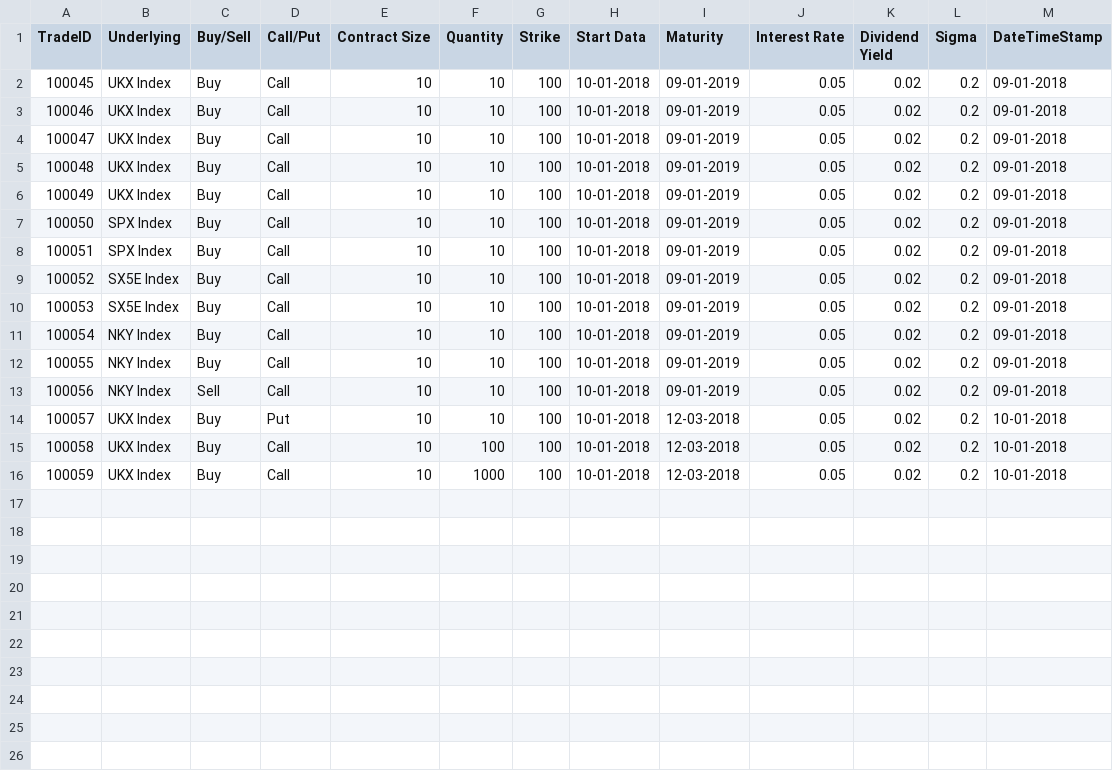
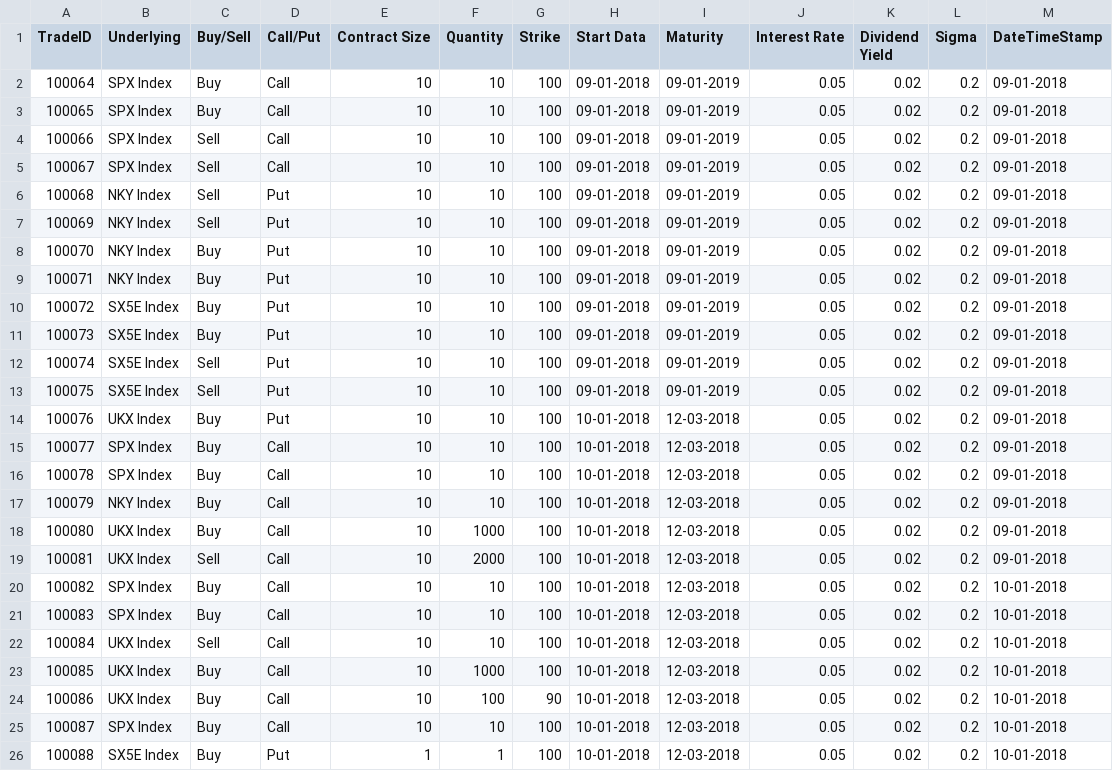
Before and after one commit to pa12g10/Black-Scholes-Project, a CSV file: TradeDatabase.csv, drawn as a sheet; addresses are those after the commit; the diff names each change by its address in the sheet, - before the commit and + after, or states it on an @@ line.

```diff
--- a/TradeDatabase.csv
+++ b/TradeDatabase.csv
@@ column A (TradeID) renumbered between rows 2 and 23 @@
-B2:B5 (Underlying): UKX Index
+B2:B5 (Underlying): SPX Index
-H2:H5 (Start Data): 10-01-2018
+H2:H5 (Start Data): 09-01-2018
-C4:C5 (Buy/Sell): Buy
+C4:C5 (Buy/Sell): Sell
+row 6: 100068 | NKY Index | Sell | Put | 10 | 10 | 100 | 09-01-2018 | 09-01-2019 | 0.05 | 0.02 | 0.2 | 09-01-2018
+row 7: 100069 | NKY Index | Sell | Put | 10 | 10 | 100 | 09-01-2018 | 09-01-2019 | 0.05 | 0.02 | 0.2 | 09-01-2018
-B8 (Underlying): UKX Index
+B8 (Underlying): NKY Index
-D8:D12 (Call/Put): Call
+D8:D12 (Call/Put): Put
-H8:H12 (Start Data): 10-01-2018
+H8:H12 (Start Data): 09-01-2018
-B9 (Underlying): SPX Index
+B9 (Underlying): NKY Index
-B10 (Underlying): SPX Index
+B10 (Underlying): SX5E Index
-C12 (Buy/Sell): Buy
+C12 (Buy/Sell): Sell
+row 13: 100075 | SX5E Index | Sell | Put | 10 | 10 | 100 | 09-01-2018 | 09-01-2019 | 0.05 | 0.02 | 0.2 | 09-01-2018
+row 14: 100076 | UKX Index | Buy | Put | 10 | 10 | 100 | 10-01-2018 | 12-03-2018 | 0.05 | 0.02 | 0.2 | 09-01-2018
-B15:B16 (Underlying): NKY Index
+B15:B16 (Underlying): SPX Index
-I15:I17 (Maturity): 09-01-2019
+I15:I17 (Maturity): 12-03-2018
-C17 (Buy/Sell): Sell
+C17 (Buy/Sell): Buy
-D18 (Call/Put): Put
+D18 (Call/Put): Call
-F18 (Quantity): 10
+F18 (Quantity): 1000
-M18 (DateTimeStamp): 10-01-2018
+M18 (DateTimeStamp): 09-01-2018
+row 19: 100081 | UKX Index | Sell | Call | 10 | 2000 | 100 | 10-01-2018 | 12-03-2018 | 0.05 | 0.02 | 0.2 | 09-01-2018
+row 20: 100082 | SPX Index | Buy | Call | 10 | 10 | 100 | 10-01-2018 | 12-03-2018 | 0.05 | 0.02 | 0.2 | 10-01-2018
+row 21: 100083 | SPX Index | Buy | Call | 10 | 10 | 100 | 10-01-2018 | 12-03-2018 | 0.05 | 0.02 | 0.2 | 10-01-2018
-C22 (Buy/Sell): Buy
+C22 (Buy/Sell): Sell
-F22 (Quantity): 100
+F22 (Quantity): 10
+row 24: 100086 | UKX Index | Buy | Call | 10 | 100 | 90 | 10-01-2018 | 12-03-2018 | 0.05 | 0.02 | 0.2 | 10-01-2018
+row 25: 100087 | SPX Index | Buy | Call | 10 | 10 | 100 | 10-01-2018 | 12-03-2018 | 0.05 | 0.02 | 0.2 | 10-01-2018
+row 26: 100088 | SX5E Index | Buy | Put | 1 | 1 | 100 | 10-01-2018 | 12-03-2018 | 0.05 | 0.02 | 0.2 | 10-01-2018
```
Also changed, not shown: 4 other files.
